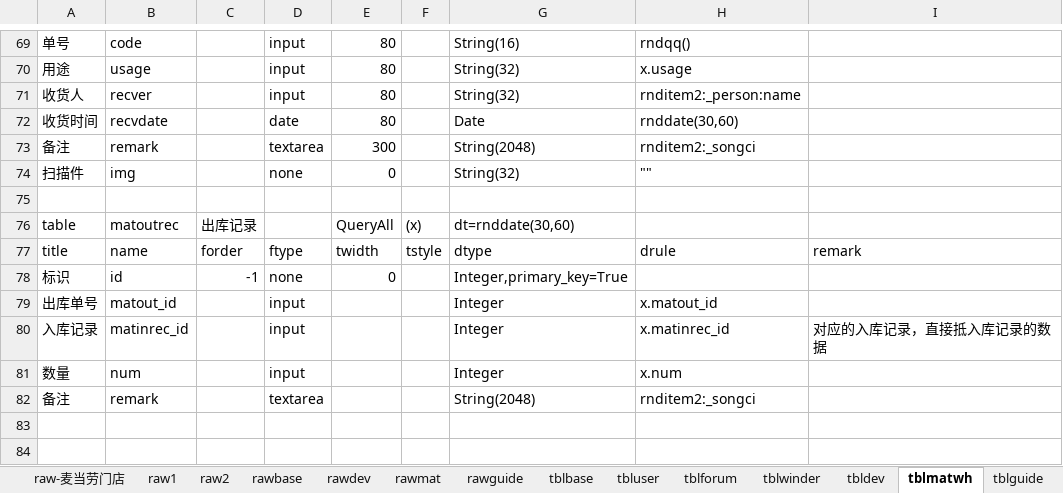
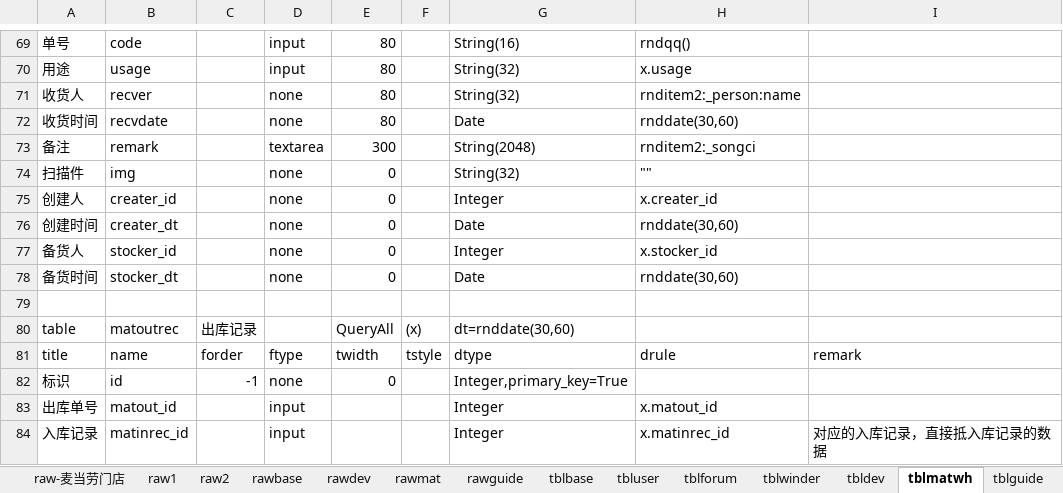
Before and after one commit to dlhai/pecker2, an Excel workbook: db/db.xlsx, sheet tblmatwh, drawn as a sheet; only a part is shown, gaps mark what is left out; the shorter side is filled out with more unchanged rows; values as stored, in another font and other column widths than the file's, no borders; the diff names each change by its address in the sheet, - before the commit and + after, or states it on an @@ line.

```diff
--- a/db/db.xlsx (sheet tblmatwh)
+++ b/db/db.xlsx (sheet tblmatwh)
-D71: input
+D71: none
-D72: date
+D72: none
+row 75: 创建人 | creater_id |  | none | 0 |  | Integer | x.creater_id
+row 76: 创建时间 | creater_dt |  | none | 0 |  | Date | rnddate(30,60)
+row 77: 备货人 | stocker_id |  | none | 0 |  | Integer | x.stocker_id
+row 78: 备货时间 | stocker_dt |  | none | 0 |  | Date | rnddate(30,60)
```
Also changed, not shown: sheet tblbase, sheet tblforum, 34 other files.
